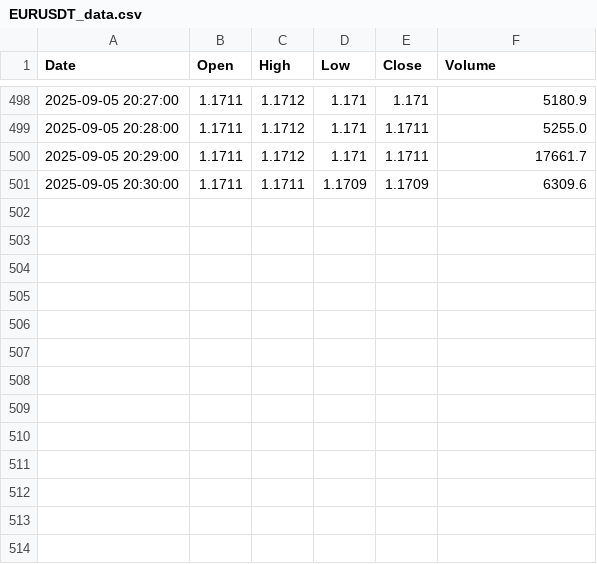
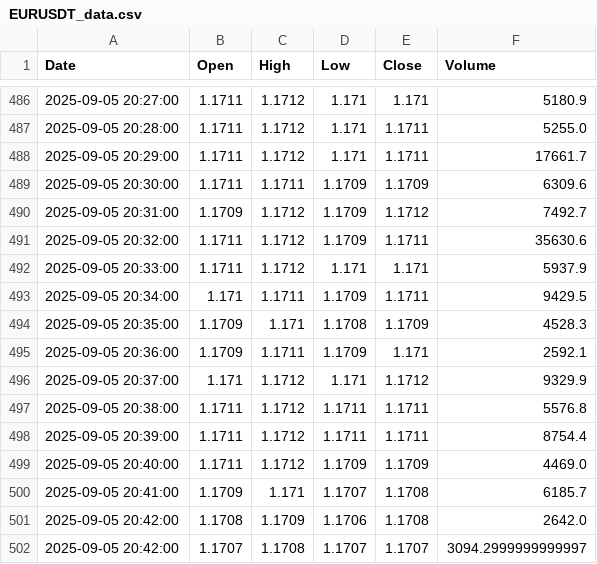
Before and after one commit to jadelmag/forex-trader-bot, a CSV file: trading_view/trade_view_csv/EURUSDT_data.csv, drawn as a sheet; only a part is shown, gaps mark what is left out; the diff covers the shown part only.

```diff
--- a/trading_view/trade_view_csv/EURUSDT_data.csv
+++ b/trading_view/trade_view_csv/EURUSDT_data.csv
@@ -501 +489,14 @@ Date,Open,High,Low,Close,Volume
 2025-09-05 20:30:00,1.1711,1.1711,1.1709,1.1709,6309.6
+2025-09-05 20:31:00,1.1709,1.1712,1.1709,1.1712,7492.7
+2025-09-05 20:32:00,1.1711,1.1712,1.1709,1.1711,35630.6
+2025-09-05 20:33:00,1.1711,1.1712,1.171,1.171,5937.9
+2025-09-05 20:34:00,1.171,1.1711,1.1709,1.1711,9429.5
+2025-09-05 20:35:00,1.1709,1.171,1.1708,1.1709,4528.3
+2025-09-05 20:36:00,1.1709,1.1711,1.1709,1.171,2592.1
+2025-09-05 20:37:00,1.171,1.1712,1.171,1.1712,9329.9
+2025-09-05 20:38:00,1.1711,1.1712,1.1711,1.1711,5576.8
+2025-09-05 20:39:00,1.1711,1.1712,1.1711,1.1711,8754.4
+2025-09-05 20:40:00,1.1711,1.1712,1.1709,1.1709,4469.0
+2025-09-05 20:41:00,1.1709,1.171,1.1707,1.1708,6185.7
+2025-09-05 20:42:00,1.1708,1.1709,1.1706,1.1708,2642.0
+2025-09-05 20:42:00,1.1707,1.1708,1.1707,1.1707,3094.2999999999997
```
Also changed, not shown: 12 removed rows elsewhere in this file, 3 other files.
